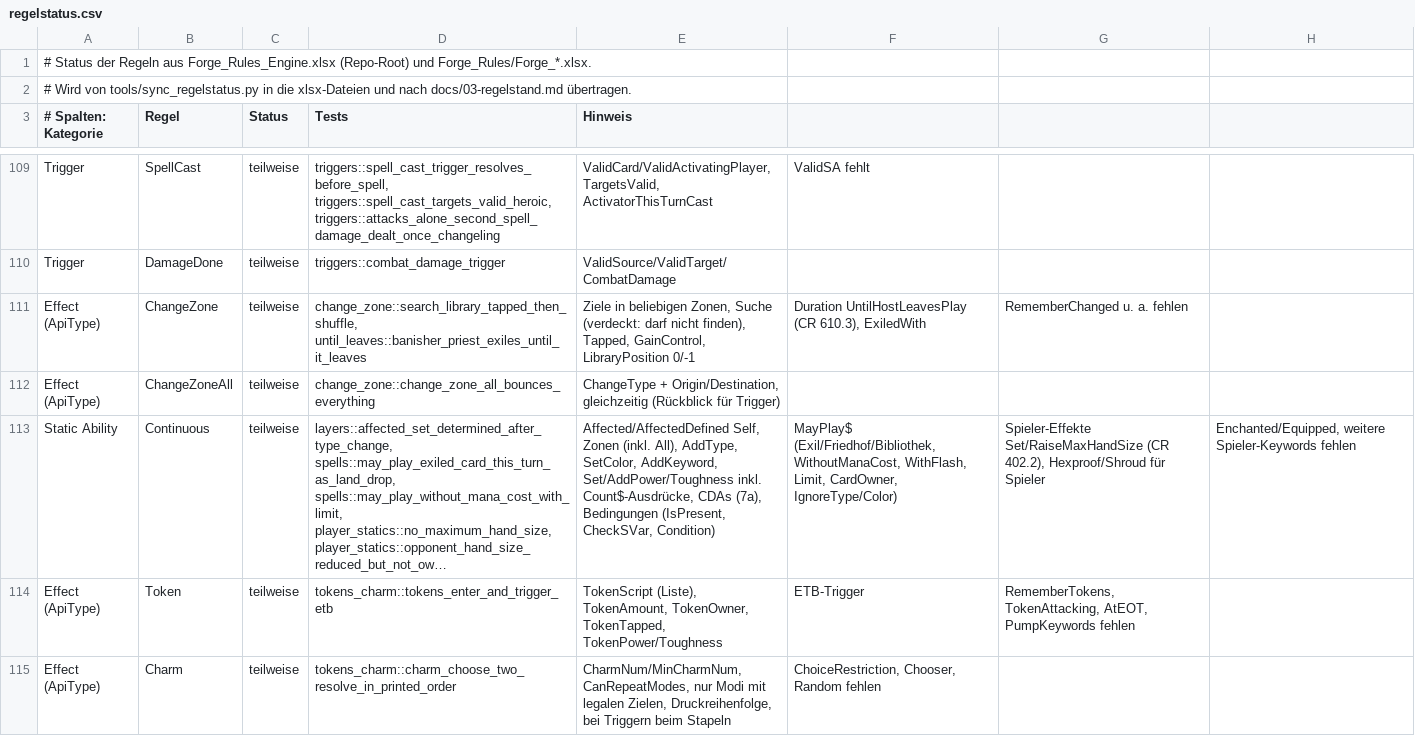
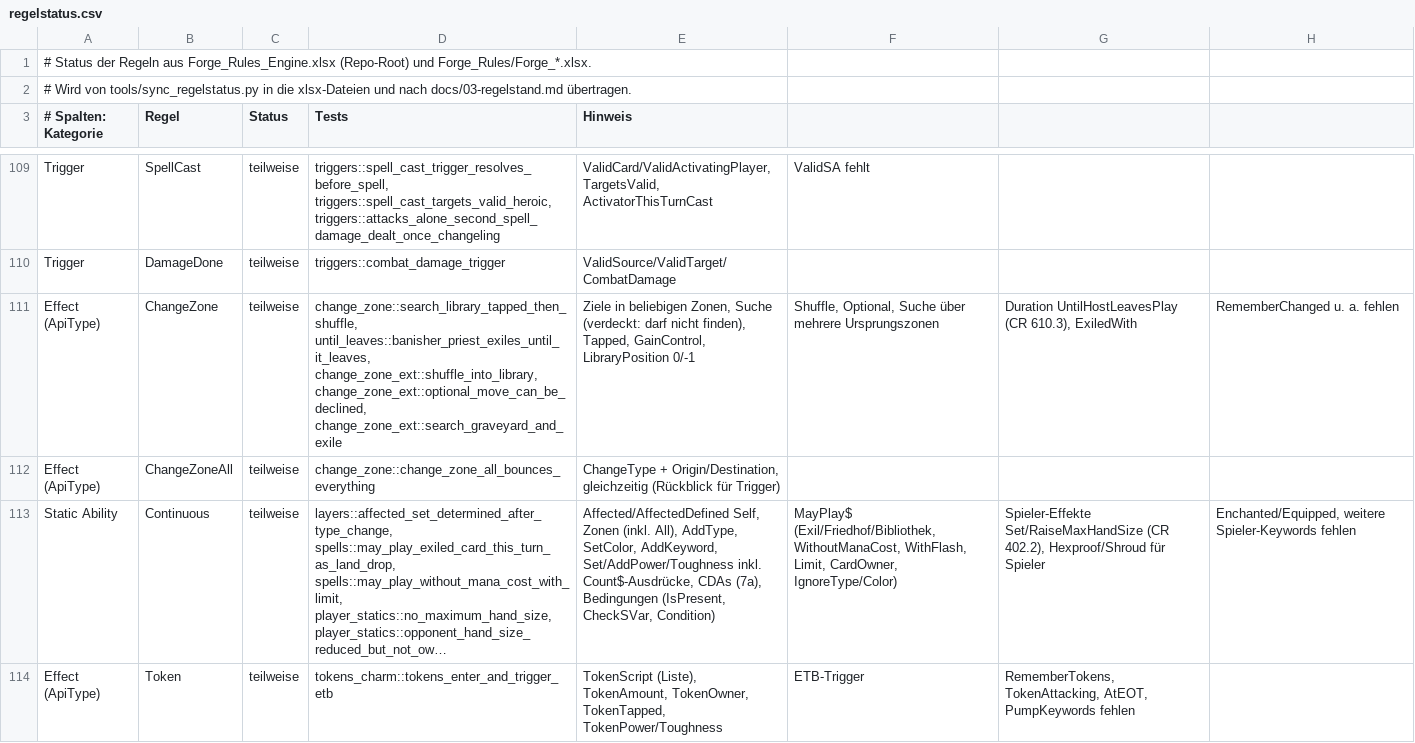
Before and after one commit to wowseer/forge-rules-rs, a CSV file: tools/regelstatus.csv, drawn as a sheet; only a part is shown, gaps mark what is left out; the shorter side is filled out with more unchanged rows; long unchanged cells end in ….

```diff
--- a/tools/regelstatus.csv
+++ b/tools/regelstatus.csv
@@ -110,3 +110,3 @@ Trigger;SpellCast;teilweise;triggers::spell_cast_trigger_resolves_before_spell,
 Trigger;DamageDone;teilweise;triggers::combat_damage_trigger;ValidSource/ValidTarget/CombatDamage
-Effect (ApiType);ChangeZone;teilweise;change_zone::search_library_tapped_then_shuffle, until_leaves::banisher_priest_exiles_until_it_leaves;Ziele in beliebigen Zonen, Suche (verdeckt: darf nicht finden), Tapped, GainControl, LibraryPosition 0/-1; Duration UntilHostLeavesPlay (CR 610.3), ExiledWith; RememberChanged u. a. fehlen
+Effect (ApiType);ChangeZone;teilweise;change_zone::search_library_tapped_then_shuffle, until_leaves::banisher_priest_exiles_until_it_leaves, change_zone_ext::shuffle_into_library, change_zone_ext::optional_move_can_be_declined, change_zone_ext::search_graveyard_and_exile;Ziele in beliebigen Zonen, Suche (verdeckt: darf nicht finden), Tapped, GainControl, LibraryPosition 0/-1; Shuffle, Optional, Suche über mehrere Ursprungszonen; Duration UntilHostLeavesPlay (CR 610.3), ExiledWith; RememberChanged u. a. fehlen
 Effect (ApiType);ChangeZoneAll;teilweise;change_zone::change_zone_all_bounces_everything;ChangeType + Origin/Destination, gleichzeitig (Rückblick für Trigger)
```
Also changed, not shown: 6 other files.
